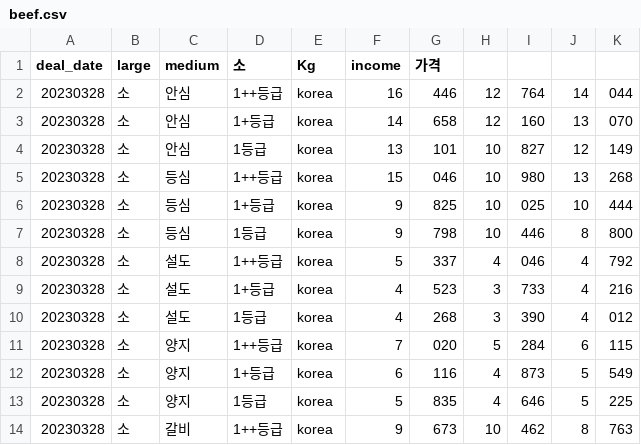
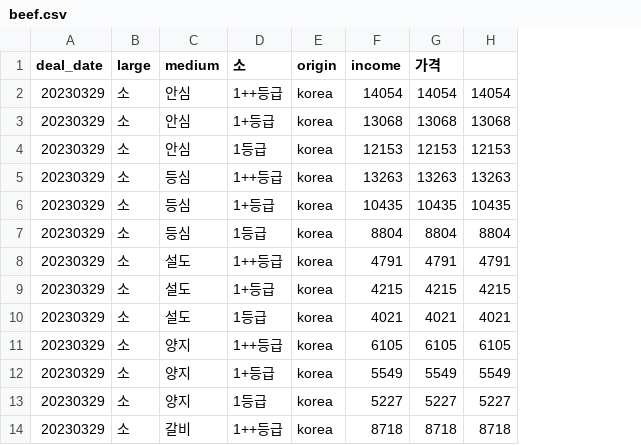
Before and after one commit to gobuig00/HanCook, a CSV file: Dealcrawler/src/main/resources/beef.csv, drawn as a sheet; only a part is shown; removed rows and columns are numbered as before the commit, all else as after; the diff covers the shown part only; the diff names each change by its address in the sheet, - before the commit and + after, or states it on an @@ line.

```diff
--- a/Dealcrawler/src/main/resources/beef.csv
+++ b/Dealcrawler/src/main/resources/beef.csv
-column H, rows 2-14: 12 | 12 | 10 | 10 | 10 | 10 | 4 | 3 | 3 | 5 | 4 | 4 | 10
-column I, rows 2-14: 764 | 160 | 827 | 980 | 025 | 446 | 046 | 733 | 390 | 284 | 873 | 646 | 462
-column J, rows 2-14: 14 | 13 | 12 | 13 | 10 | 8 | 4 | 4 | 4 | 6 | 5 | 5 | 8
-column K, rows 2-14: 044 | 070 | 149 | 268 | 444 | 800 | 792 | 216 | 012 | 115 | 549 | 225 | 763
+column H, rows 2-14: 14054 | 13068 | 12153 | 13263 | 10435 | 8804 | 4791 | 4215 | 4021 | 6105 | 5549 | 5227 | 8718
-E1: Kg
+E1: origin
-A2:A14 (deal_date): 20230328
+A2:A14 (deal_date): 20230329
-F2 (income): 16
+F2 (income): 14054
-G2 (가격): 446
+G2 (가격): 14054
-F3 (income): 14
+F3 (income): 13068
-G3 (가격): 658
+G3 (가격): 13068
-F4 (income): 13
+F4 (income): 12153
-G4 (가격): 101
+G4 (가격): 12153
-F5 (income): 15
+F5 (income): 13263
-G5 (가격): 046
+G5 (가격): 13263
-F6 (income): 9
+F6 (income): 10435
-G6 (가격): 825
+G6 (가격): 10435
-F7 (income): 9
+F7 (income): 8804
-G7 (가격): 798
+G7 (가격): 8804
-F8 (income): 5
+F8 (income): 4791
-G8 (가격): 337
+G8 (가격): 4791
-F9 (income): 4
+F9 (income): 4215
-G9 (가격): 523
+G9 (가격): 4215
-F10 (income): 4
+F10 (income): 4021
-G10 (가격): 268
+G10 (가격): 4021
-F11 (income): 7
+F11 (income): 6105
-G11 (가격): 020
+G11 (가격): 6105
-F12 (income): 6
+F12 (income): 5549
-G12 (가격): 116
+G12 (가격): 5549
-F13 (income): 5
+F13 (income): 5227
-G13 (가격): 835
+G13 (가격): 5227
-F14 (income): 9
+F14 (income): 8718
-G14 (가격): 673
+G14 (가격): 8718
```
Also changed, not shown: 4 added rows, 4 removed rows and 30 edited cells elsewhere in this file, 7 other files.
